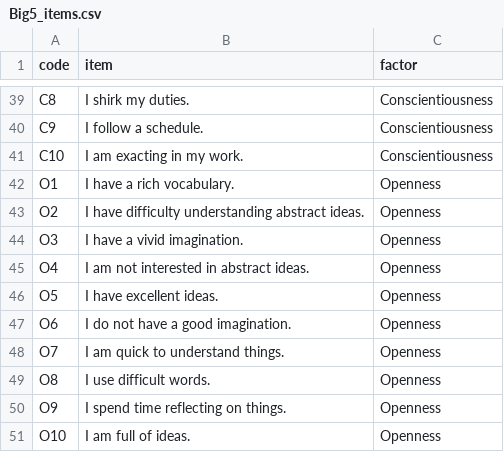
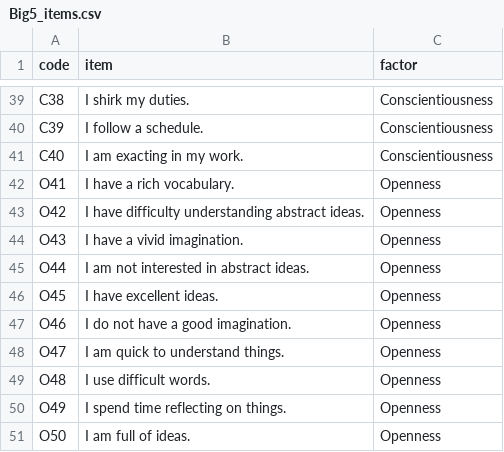
Before and after one commit to devon7y/llm_factor_analysis, a CSV file: scales/Big5_items.csv, drawn as a sheet; only a part is shown, gaps mark what is left out; the diff covers the shown part only; the diff names each change by its address in the sheet, - before the commit and + after, or states it on an @@ line.

```diff
--- a/scales/Big5_items.csv
+++ b/scales/Big5_items.csv
-A39 (code): C8
+A39 (code): C38
-A40 (code): C9
+A40 (code): C39
-A41 (code): C10
+A41 (code): C40
-A42 (code): O1
+A42 (code): O41
-A43 (code): O2
+A43 (code): O42
-A44 (code): O3
+A44 (code): O43
-A45 (code): O4
+A45 (code): O44
-A46 (code): O5
+A46 (code): O45
-A47 (code): O6
+A47 (code): O46
-A48 (code): O7
+A48 (code): O47
-A49 (code): O8
+A49 (code): O48
-A50 (code): O9
+A50 (code): O49
-A51 (code): O10
+A51 (code): O50
```
Also changed, not shown: 27 edited cells elsewhere in this file, scales/DASS_items.csv, scales/procrastination_items.csv, 14 other files.
